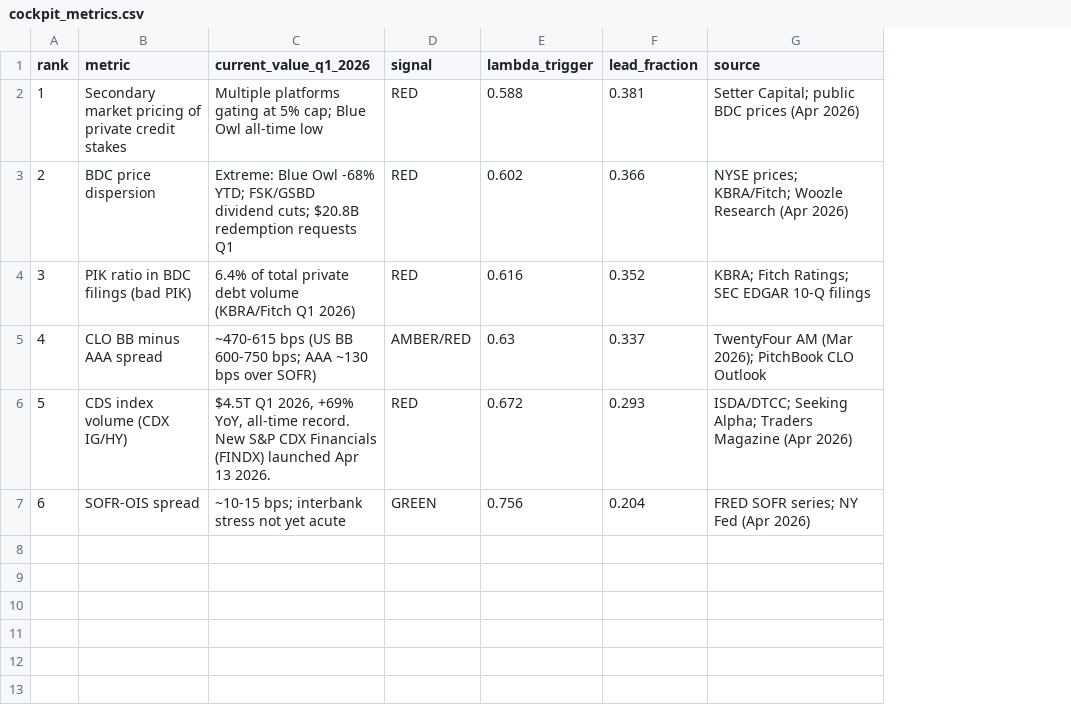
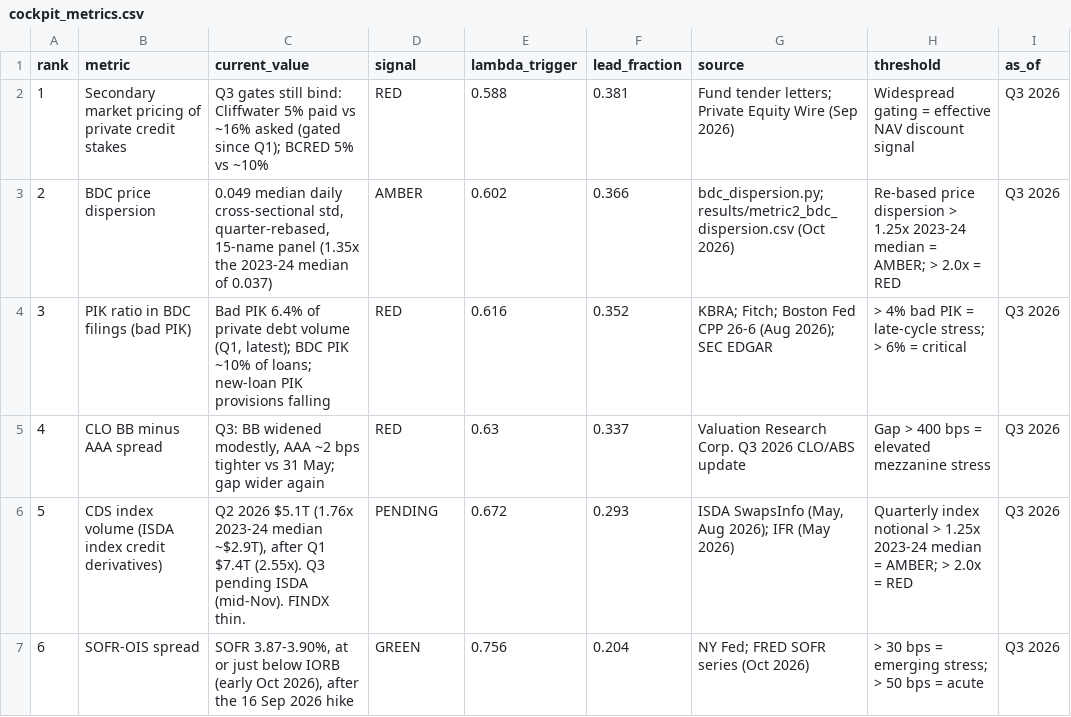
Before and after one commit to chokmah-me/srt-circular-leverage, a CSV file: cockpit_metrics.csv, drawn as a sheet; removed rows and columns are numbered as before the commit, all else as after; the diff names each change by its address in the sheet, - before the commit and + after, or states it on an @@ line.

Commit message:
v2.1 prep: Q3 cockpit refresh, Metric 2 script, pinned Metric 2/5 rules (Metric 5 Q3 pending ISDA)

```diff
--- a/cockpit_metrics.csv
+++ b/cockpit_metrics.csv
-column C (current_value_q1_2026), rows 2-7: Multiple platforms gating at 5% cap; Blue Owl all-time low | Extreme: Blue Owl -68% YTD; FSK/GSBD dividend cuts; $20.8B redemption requests Q1 | 6.4% of total private debt volume (KBRA/Fitch Q1 2026) | ~470-615 bps (US BB 600-750 bps; AAA ~130 bps over SOFR) | $4.5T Q1 2026, +69% YoY, all-time record. New S&P CDX Financials (FINDX) launched Apr 13 2026. | ~10-15 bps; interbank stress not yet acute
+column C (current_value), rows 2-7: Q3 gates still bind: Cliffwater 5% paid vs ~16% asked (gated since Q1); BCRED 5% vs ~10% | 0.049 median daily cross-sectional std, quarter-rebased, 15-name panel (1.35x the 2023-24 median of 0.037) | Bad PIK 6.4% of private debt volume (Q1, latest); BDC PIK ~10% of loans; new-loan PIK provisions falling | Q3: BB widened modestly, AAA ~2 bps tighter vs 31 May; gap wider again | Q2 2026 $5.1T (1.76x 2023-24 median ~$2.9T), after Q1 $7.4T (2.55x). Q3 pending ISDA (mid-Nov). FINDX thin. | SOFR 3.87-3.90%, at or just below IORB (early Oct 2026), after the 16 Sep 2026 hike
+column H (threshold), rows 2-7: Widespread gating = effective NAV discount signal | Re-based price dispersion > 1.25x 2023-24 median = AMBER; > 2.0x = RED | > 4% bad PIK = late-cycle stress; > 6% = critical | Gap > 400 bps = elevated mezzanine stress | Quarterly index notional > 1.25x 2023-24 median = AMBER; > 2.0x = RED | > 30 bps = emerging stress; > 50 bps = acute
+column I (as_of), rows 2-7: all Q3 2026
-G2 (source): Setter Capital; public BDC prices (Apr 2026)
+G2 (source): Fund tender letters; Private Equity Wire (Sep 2026)
-D3 (signal): RED
+D3 (signal): AMBER
-G3 (source): NYSE prices; KBRA/Fitch; Woozle Research (Apr 2026)
+G3 (source): bdc_dispersion.py; results/metric2_bdc_dispersion.csv (Oct 2026)
-G4 (source): KBRA; Fitch Ratings; SEC EDGAR 10-Q filings
+G4 (source): KBRA; Fitch; Boston Fed CPP 26-6 (Aug 2026); SEC EDGAR
-D5 (signal): AMBER/RED
+D5 (signal): RED
-G5 (source): TwentyFour AM (Mar 2026); PitchBook CLO Outlook
+G5 (source): Valuation Research Corp. Q3 2026 CLO/ABS update
-B6 (metric): CDS index volume (CDX IG/HY)
+B6 (metric): CDS index volume (ISDA index credit derivatives)
-D6 (signal): RED
+D6 (signal): PENDING
-G6 (source): ISDA/DTCC; Seeking Alpha; Traders Magazine (Apr 2026)
+G6 (source): ISDA SwapsInfo (May, Aug 2026); IFR (May 2026)
-G7 (source): FRED SOFR series; NY Fed (Apr 2026)
+G7 (source): NY Fed; FRED SOFR series (Oct 2026)
```
Also changed, not shown: figures/cockpit_metrics.csv, 8 other files.
